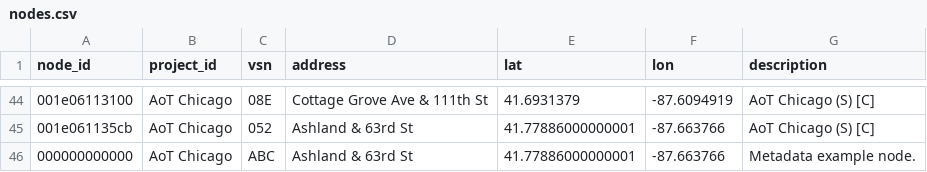
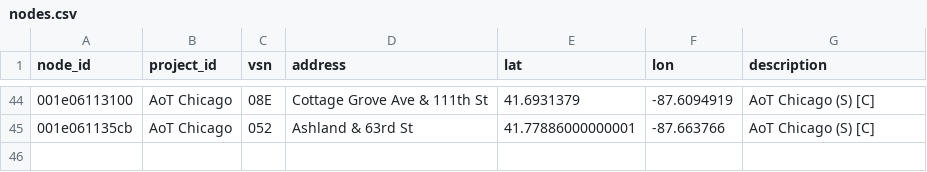
Before and after one commit to waggle-sensor/beehive-server, a CSV file: publishing-tools/examples/plenario/nodes.csv, drawn as a sheet; only a part is shown, gaps mark what is left out.

Commit message:
Update nodes.csv

```diff
--- a/publishing-tools/examples/plenario/nodes.csv
+++ b/publishing-tools/examples/plenario/nodes.csv
@@ -45,2 +45 @@ node_id,project_id,vsn,address,lat,lon,description
 001e061135cb,AoT Chicago,052,Ashland & 63rd St,41.77886000000001,-87.663766,AoT Chicago (S) [C]
-000000000000,AoT Chicago,ABC,Ashland & 63rd St,41.77886000000001,-87.663766,Metadata example node.
```
